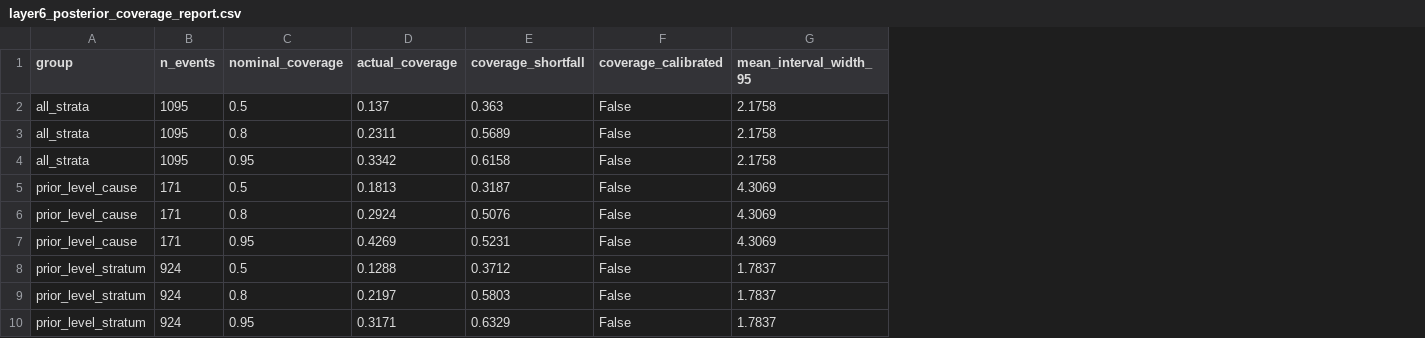
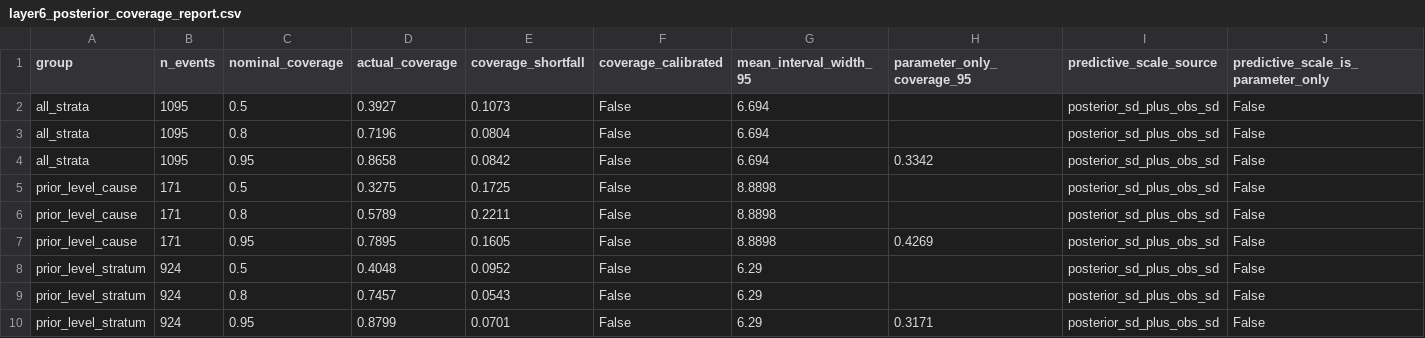
Before and after one commit to pvkacode/Converge-AI-powered-Event-Traffic-Intelligence, a CSV file: outputs/layer6_posterior_coverage_report.csv, drawn as a sheet; only a part is shown; the diff names each change by its address in the sheet, - before the commit and + after, or states it on an @@ line.

Commit message:
Layer 6: predictive-scale calibration and forecasting diagnostics.
Use sqrt(var_post + var_obs) for LOO/PPC coverage, add sharpness and coverage-delta exports, and document calibration vs sharpness in README.

```diff
--- a/outputs/layer6_posterior_coverage_report.csv
+++ b/outputs/layer6_posterior_coverage_report.csv
+column H (parameter_only_coverage_95), rows 4-10: 0.3342 |  |  | 0.4269 |  |  | 0.3171
+column I (predictive_scale_source), rows 2-10: all posterior_sd_plus_obs_sd
+column J, rows 1-10: predictive_scale_is_parameter_only | False | False | False | False | False | False | False | False | False
-D2 (actual_coverage): 0.137
+D2 (actual_coverage): 0.3927
-E2 (coverage_shortfall): 0.363
+E2 (coverage_shortfall): 0.1073
-G2:G4 (mean_interval_width_95): 2.1758
+G2:G4 (mean_interval_width_95): 6.694
-D3 (actual_coverage): 0.2311
+D3 (actual_coverage): 0.7196
-E3 (coverage_shortfall): 0.5689
+E3 (coverage_shortfall): 0.0804
-D4 (actual_coverage): 0.3342
+D4 (actual_coverage): 0.8658
-E4 (coverage_shortfall): 0.6158
+E4 (coverage_shortfall): 0.0842
-D5 (actual_coverage): 0.1813
+D5 (actual_coverage): 0.3275
-E5 (coverage_shortfall): 0.3187
+E5 (coverage_shortfall): 0.1725
-G5:G7 (mean_interval_width_95): 4.3069
+G5:G7 (mean_interval_width_95): 8.8898
-D6 (actual_coverage): 0.2924
+D6 (actual_coverage): 0.5789
-E6 (coverage_shortfall): 0.5076
+E6 (coverage_shortfall): 0.2211
-D7 (actual_coverage): 0.4269
+D7 (actual_coverage): 0.7895
-E7 (coverage_shortfall): 0.5231
+E7 (coverage_shortfall): 0.1605
-D8 (actual_coverage): 0.1288
+D8 (actual_coverage): 0.4048
-E8 (coverage_shortfall): 0.3712
+E8 (coverage_shortfall): 0.0952
-G8:G10 (mean_interval_width_95): 1.7837
+G8:G10 (mean_interval_width_95): 6.29
-D9 (actual_coverage): 0.2197
+D9 (actual_coverage): 0.7457
-E9 (coverage_shortfall): 0.5803
+E9 (coverage_shortfall): 0.0543
-D10 (actual_coverage): 0.3171
+D10 (actual_coverage): 0.8799
-E10 (coverage_shortfall): 0.6329
+E10 (coverage_shortfall): 0.0701
```
Also changed, not shown: outputs/layer6_active_alerts.csv, outputs/layer6_bma_diagnostics.csv, 31 other files.
